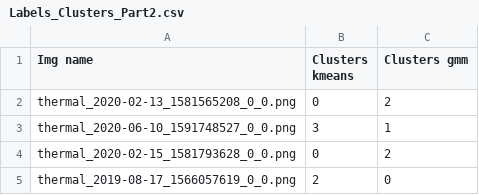
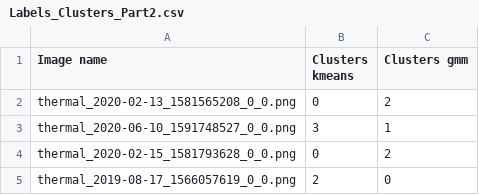
Before and after one commit to CS-433/ml-project-2-ml-plume-1, a CSV file: data/Data_Part_2/Labels_Clusters_Part2.csv, drawn as a sheet; only a part is shown.

```diff
--- a/data/Data_Part_2/Labels_Clusters_Part2.csv
+++ b/data/Data_Part_2/Labels_Clusters_Part2.csv
@@ -1,2 +1,2 @@
-Img name,Clusters kmeans,Clusters gmm
+Image name,Clusters kmeans,Clusters gmm
 thermal_2020-02-13_1581565208_0_0.png,0,2
```
Also changed, not shown: 2 other files.
